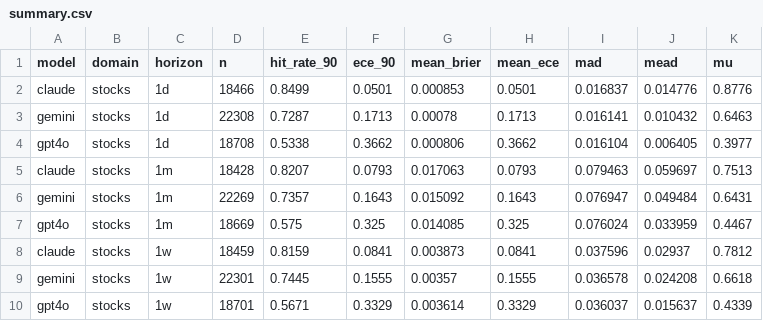
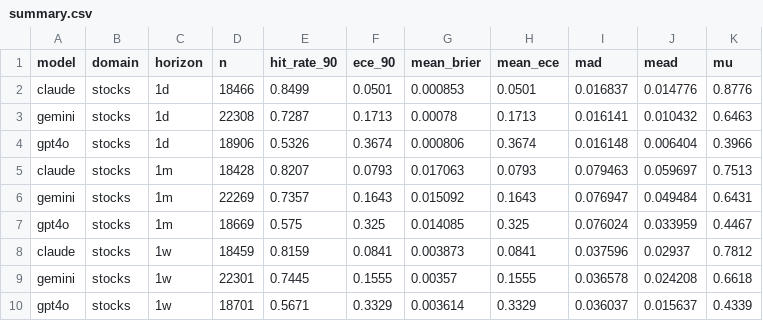
Before and after one commit to danielwaltersjdm/overconfidence-experiment, a CSV file: study4/data/results/summary.csv, drawn as a sheet.

```diff
--- a/study4/data/results/summary.csv
+++ b/study4/data/results/summary.csv
@@ -3,3 +3,3 @@ claude,stocks,1d,18466,0.8499,0.0501,0.000853,0.0501,0.016837,0.014776,0.8776
 gemini,stocks,1d,22308,0.7287,0.1713,0.00078,0.1713,0.016141,0.010432,0.6463
-gpt4o,stocks,1d,18708,0.5338,0.3662,0.000806,0.3662,0.016104,0.006405,0.3977
+gpt4o,stocks,1d,18906,0.5326,0.3674,0.000806,0.3674,0.016148,0.006404,0.3966
 claude,stocks,1m,18428,0.8207,0.0793,0.017063,0.0793,0.079463,0.059697,0.7513
```
Also changed, not shown: 2 other files.
